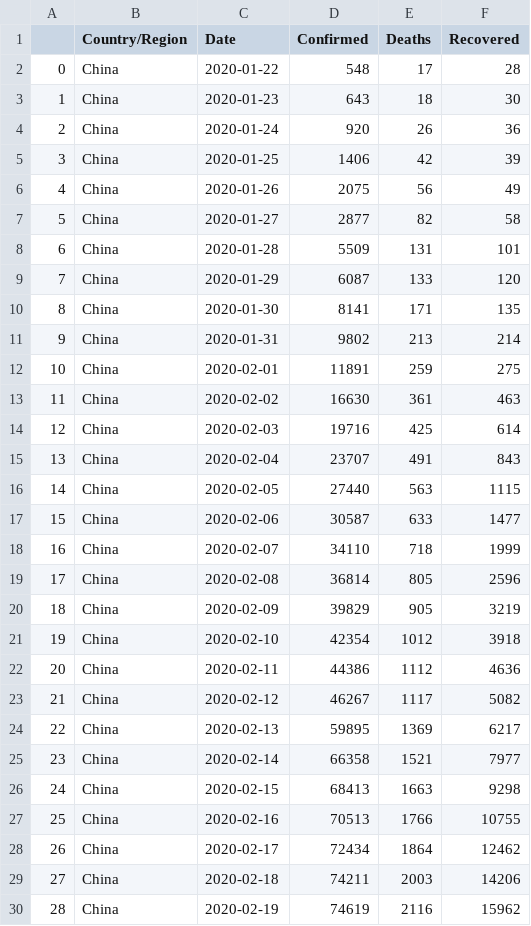
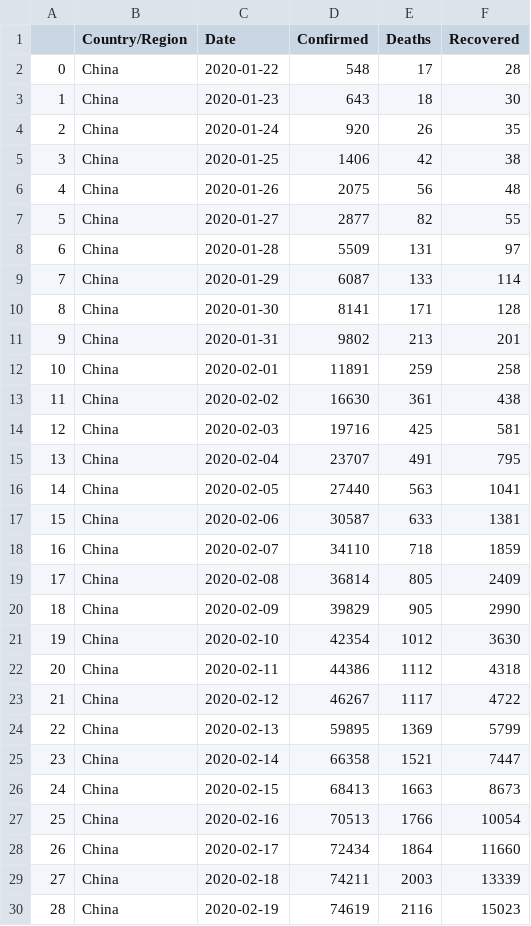
Before and after one commit to suen049/COVID19-Data-IBSDataScienceGroup, a CSV file: Data/DailyTotalNumberInEachProvince.csv, drawn as a sheet; only a part is shown; the diff covers the shown part only.

```diff
--- a/Data/DailyTotalNumberInEachProvince.csv
+++ b/Data/DailyTotalNumberInEachProvince.csv
@@ -3,28 +3,28 @@
 1,China,2020-01-23,643,18,30
-2,China,2020-01-24,920,26,36
-3,China,2020-01-25,1406,42,39
-4,China,2020-01-26,2075,56,49
-5,China,2020-01-27,2877,82,58
-6,China,2020-01-28,5509,131,101
-7,China,2020-01-29,6087,133,120
-8,China,2020-01-30,8141,171,135
-9,China,2020-01-31,9802,213,214
-10,China,2020-02-01,11891,259,275
-11,China,2020-02-02,16630,361,463
-12,China,2020-02-03,19716,425,614
-13,China,2020-02-04,23707,491,843
-14,China,2020-02-05,27440,563,1115
-15,China,2020-02-06,30587,633,1477
-16,China,2020-02-07,34110,718,1999
-17,China,2020-02-08,36814,805,2596
-18,China,2020-02-09,39829,905,3219
-19,China,2020-02-10,42354,1012,3918
-20,China,2020-02-11,44386,1112,4636
-21,China,2020-02-12,46267,1117,5082
-22,China,2020-02-13,59895,1369,6217
-23,China,2020-02-14,66358,1521,7977
-24,China,2020-02-15,68413,1663,9298
-25,China,2020-02-16,70513,1766,10755
-26,China,2020-02-17,72434,1864,12462
-27,China,2020-02-18,74211,2003,14206
-28,China,2020-02-19,74619,2116,15962
+2,China,2020-01-24,920,26,35
+3,China,2020-01-25,1406,42,38
+4,China,2020-01-26,2075,56,48
+5,China,2020-01-27,2877,82,55
+6,China,2020-01-28,5509,131,97
+7,China,2020-01-29,6087,133,114
+8,China,2020-01-30,8141,171,128
+9,China,2020-01-31,9802,213,201
+10,China,2020-02-01,11891,259,258
+11,China,2020-02-02,16630,361,438
+12,China,2020-02-03,19716,425,581
+13,China,2020-02-04,23707,491,795
+14,China,2020-02-05,27440,563,1041
+15,China,2020-02-06,30587,633,1381
+16,China,2020-02-07,34110,718,1859
+17,China,2020-02-08,36814,805,2409
+18,China,2020-02-09,39829,905,2990
+19,China,2020-02-10,42354,1012,3630
+20,China,2020-02-11,44386,1112,4318
+21,China,2020-02-12,46267,1117,4722
+22,China,2020-02-13,59895,1369,5799
+23,China,2020-02-14,66358,1521,7447
+24,China,2020-02-15,68413,1663,8673
+25,China,2020-02-16,70513,1766,10054
+26,China,2020-02-17,72434,1864,11660
+27,China,2020-02-18,74211,2003,13339
+28,China,2020-02-19,74619,2116,15023
```
Also changed, not shown: 6 added rows and 90 edited cells elsewhere in this file, Data/DailyNewNumberOfWorld.csv, Data/DailyTotalNumberInEachCountry.csv, 9 other files.
